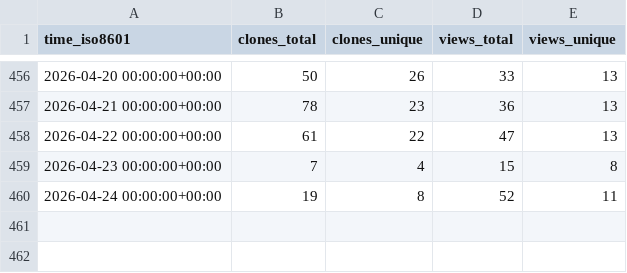
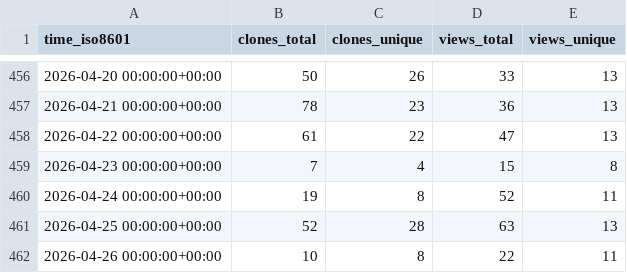
Before and after one commit to sei-eschwartz/pharos-data, a CSV file: cmu-sei/pharos/ghrs-data/views_clones_aggregate.csv, drawn as a sheet; only a part is shown, gaps mark what is left out; the diff names each change by its address in the sheet, - before the commit and + after, or states it on an @@ line.

```diff
--- a/cmu-sei/pharos/ghrs-data/views_clones_aggregate.csv
+++ b/cmu-sei/pharos/ghrs-data/views_clones_aggregate.csv
+row 461: 2026-04-25 00:00:00+00:00 | 52 | 28 | 63 | 13
+row 462: 2026-04-26 00:00:00+00:00 | 10 | 8 | 22 | 11
```
Also changed, not shown: 1 other file.
